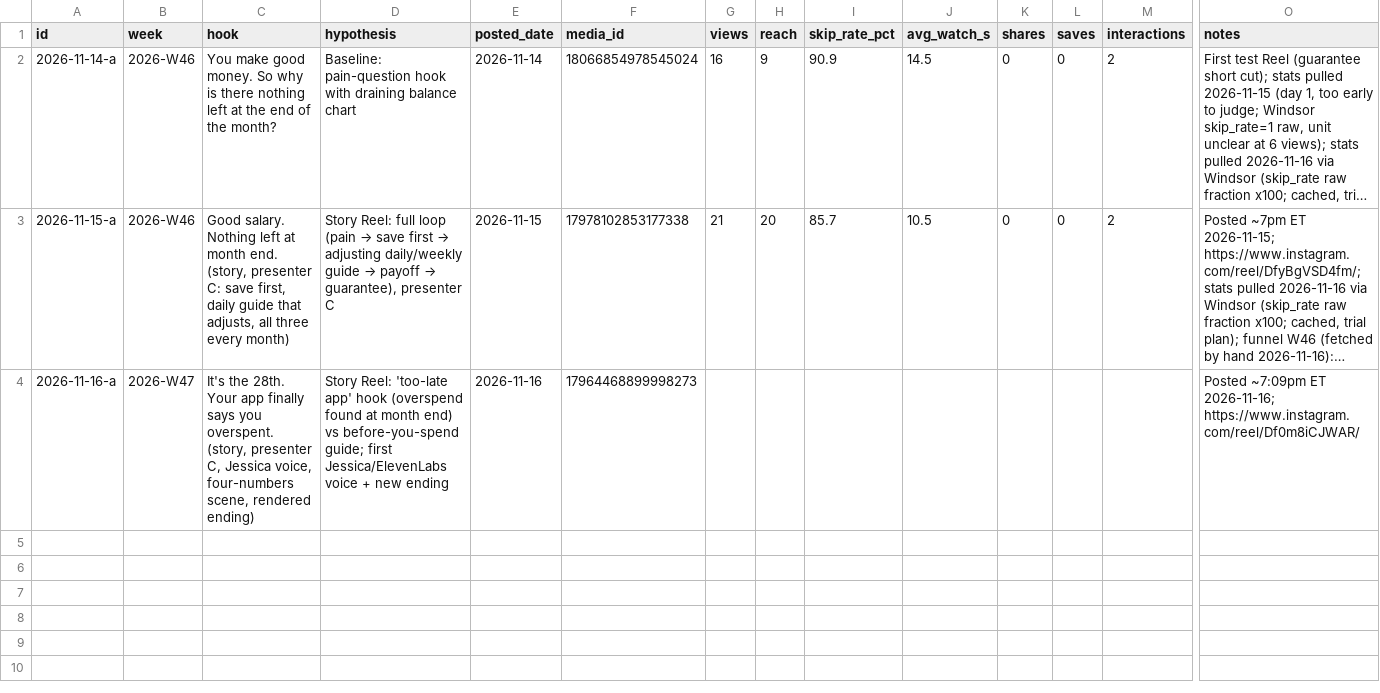
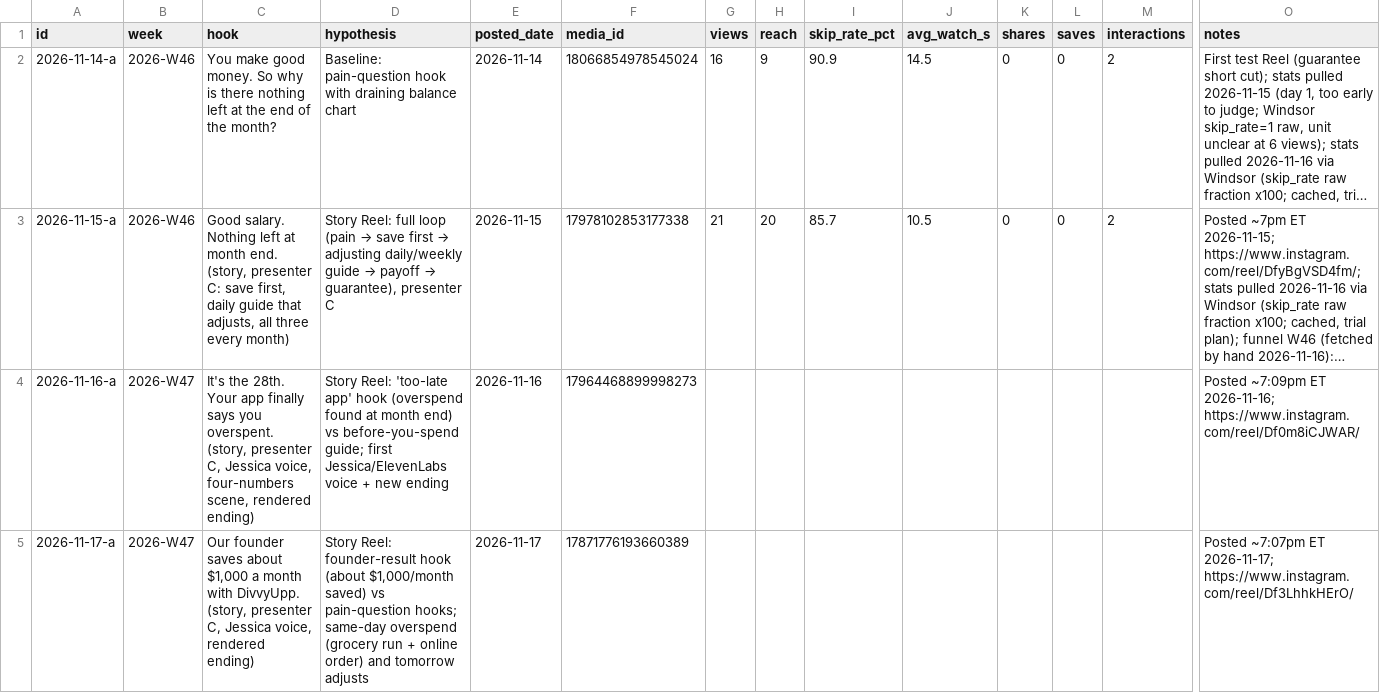
Before and after one commit to DivvyUpp/divvyupp-media, a CSV file: experiment-log.csv, drawn as a sheet; only a part is shown, gaps mark what is left out; long unchanged cells end in …; rows hold the shown columns only; the diff names each change by its address in the sheet, - before the commit and + after, or states it on an @@ line.

```diff
--- a/experiment-log.csv
+++ b/experiment-log.csv
+row 5: 2026-11-17-a | 2026-W47 | Our founder saves about $1,000 a month with DivvyUpp. (story, presenter C, Jessica voice, rendered ending) | Story Reel: founder-result hook (about $1,000/month saved) vs pain-question hooks; same-day overspend (grocery run + online order) and tomorrow adjusts | 2026-11-17 | 17871776193660389 |  |  |  |  |  |  |  | Posted ~7:07pm ET 2026-11-17; https://www.instagram.com/reel/Df3LhhkHErO/
```
Also changed, not shown: 1 other file.
